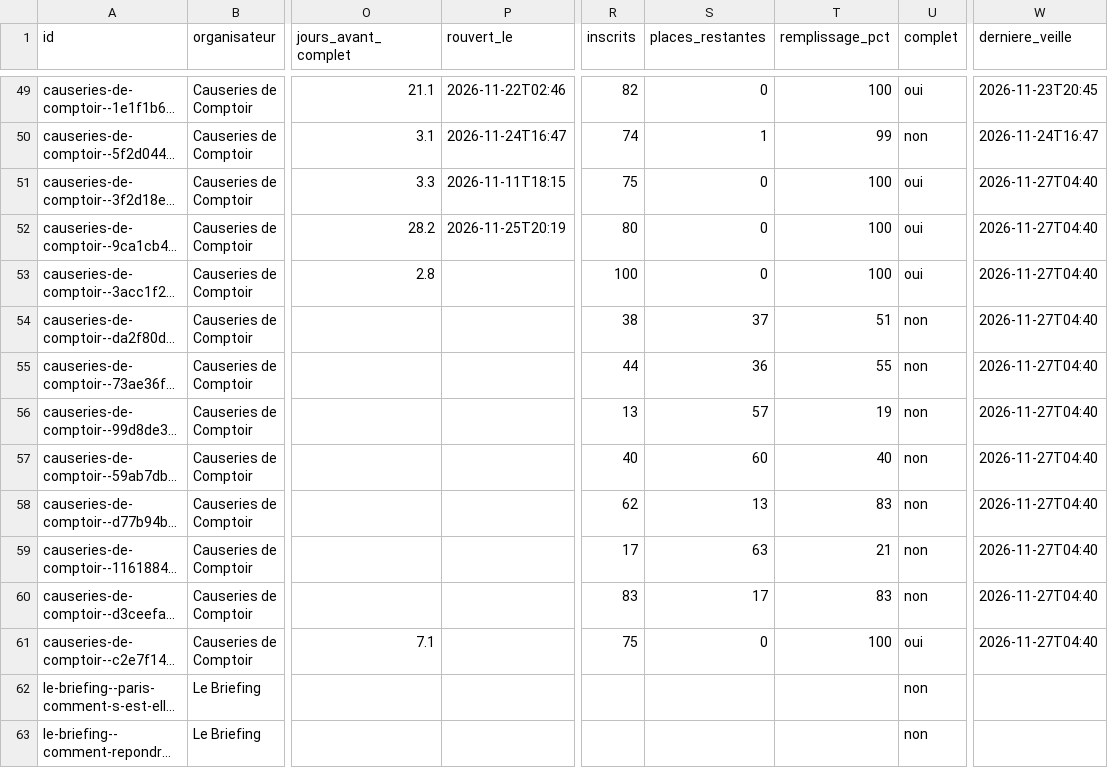
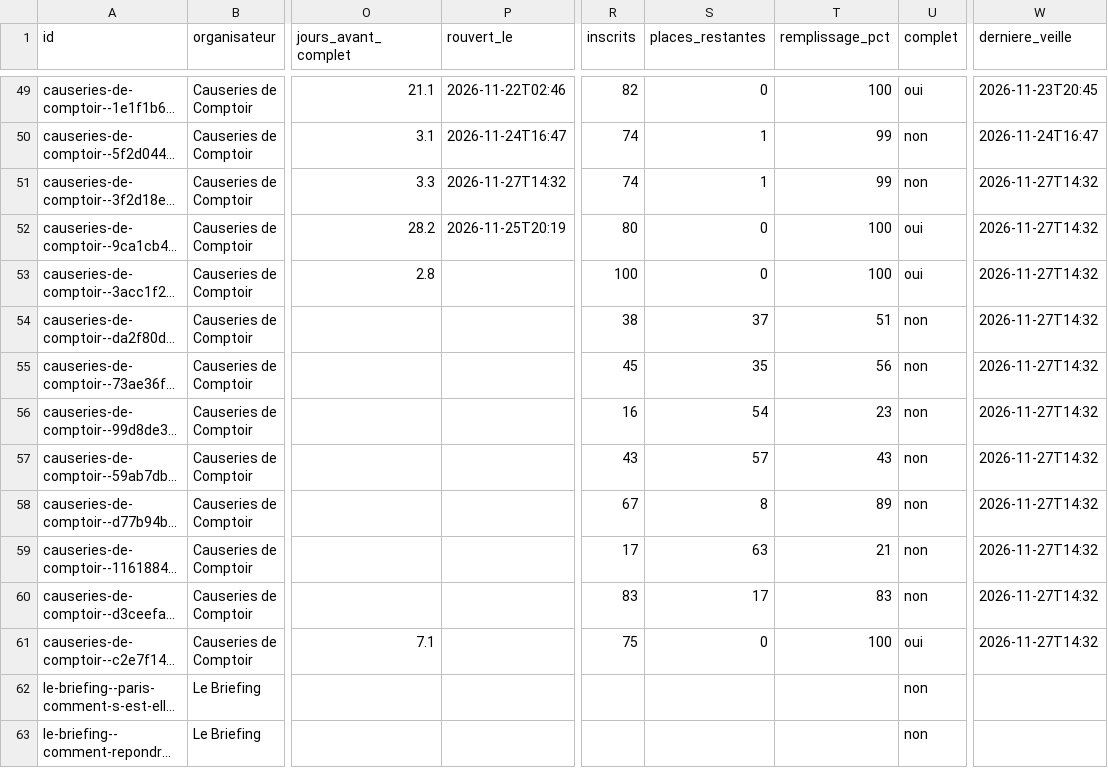
Before and after one commit to microeconomie/best-notif, a CSV file: data/talks.csv, drawn as a sheet; only a part is shown, gaps mark what is left out; long unchanged cells end in …; the diff names each change by its address in the sheet, - before the commit and + after, or states it on an @@ line.

```diff
--- a/data/talks.csv
+++ b/data/talks.csv
-P51 (rouvert_le): 2026-11-11T18:15
+P51 (rouvert_le): 2026-11-27T14:32
-R51 (inscrits): 75
+R51 (inscrits): 74
-S51 (places_restantes): 0
+S51 (places_restantes): 1
-T51 (remplissage_pct): 100
+T51 (remplissage_pct): 99
-U51 (complet): oui
+U51 (complet): non
-W51:W61 (derniere_veille): 2026-11-27T04:40
+W51:W61 (derniere_veille): 2026-11-27T14:32
-R55 (inscrits): 44
+R55 (inscrits): 45
-S55 (places_restantes): 36
+S55 (places_restantes): 35
-T55 (remplissage_pct): 55
+T55 (remplissage_pct): 56
-R56 (inscrits): 13
+R56 (inscrits): 16
-S56 (places_restantes): 57
+S56 (places_restantes): 54
-T56 (remplissage_pct): 19
+T56 (remplissage_pct): 23
-R57 (inscrits): 40
+R57 (inscrits): 43
-S57 (places_restantes): 60
+S57 (places_restantes): 57
-T57 (remplissage_pct): 40
+T57 (remplissage_pct): 43
-R58 (inscrits): 62
+R58 (inscrits): 67
-S58 (places_restantes): 13
+S58 (places_restantes): 8
-T58 (remplissage_pct): 83
+T58 (remplissage_pct): 89
```
Also changed, not shown: 2 other files.
